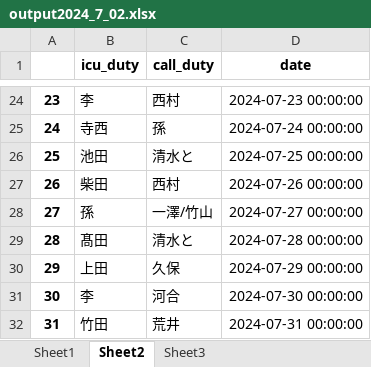
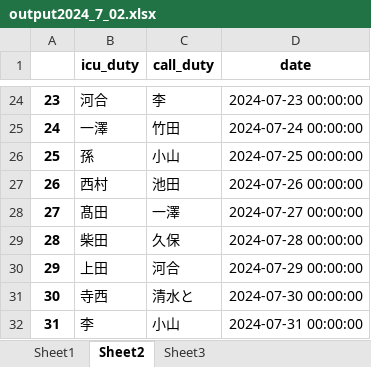
Before and after one commit to dia2teen/duty_schedule_ver2, an Excel workbook: output2024_7_02.xlsx, sheet Sheet2, drawn as a sheet; only a part is shown, gaps mark what is left out; values as stored, in another font and other column widths than the file's, no borders; the diff covers the shown part only; the diff names each change by its address in the sheet, - before the commit and + after, or states it on an @@ line.

Commit message:
objective of ver2.1
Objective
1. Control the number of weekend icu and call each.
2. If there is a hoped ICU, bonus ICU for preholiday is changed to none.
3. Manipulate algorithm of score number and try number system. It's not work well now. set the upper limit of try number to decide the member of duty.
4.Make a graph to compare with each member.
5. Make a function to set the rules for scheduling. If user make a.list of rule, when algorithm decide members of duty, the rule is applied to rule out contraindicated member.

```diff
--- a/output2024_7_02.xlsx (sheet Sheet2)
+++ b/output2024_7_02.xlsx (sheet Sheet2)
-B24 (icu_duty): 李
+B24 (icu_duty): 河合
-C24 (call_duty): 西村
+C24 (call_duty): 李
-B25 (icu_duty): 寺西
+B25 (icu_duty): 一澤
-C25 (call_duty): 孫
+C25 (call_duty): 竹田
-B26 (icu_duty): 池田
+B26 (icu_duty): 孫
-C26 (call_duty): 清水と
+C26 (call_duty): 小山
-B27 (icu_duty): 柴田
+B27 (icu_duty): 西村
-C27 (call_duty): 西村
+C27 (call_duty): 池田
-B28 (icu_duty): 孫
+B28 (icu_duty): 髙田
-C28 (call_duty): 一澤/竹山
+C28 (call_duty): 一澤
-B29 (icu_duty): 髙田
+B29 (icu_duty): 柴田
-C29 (call_duty): 清水と
+C29 (call_duty): 久保
-C30 (call_duty): 久保
+C30 (call_duty): 河合
-B31 (icu_duty): 李
+B31 (icu_duty): 寺西
-C31 (call_duty): 河合
+C31 (call_duty): 清水と
-B32 (icu_duty): 竹田
+B32 (icu_duty): 李
-C32 (call_duty): 荒井
+C32 (call_duty): 小山
```
Also changed, not shown: 32 edited cells elsewhere in this sheet, sheet Sheet1, sheet Sheet3, 2024_07_copy.xlsx, output2024_7_01.xlsx, 4 other files.
